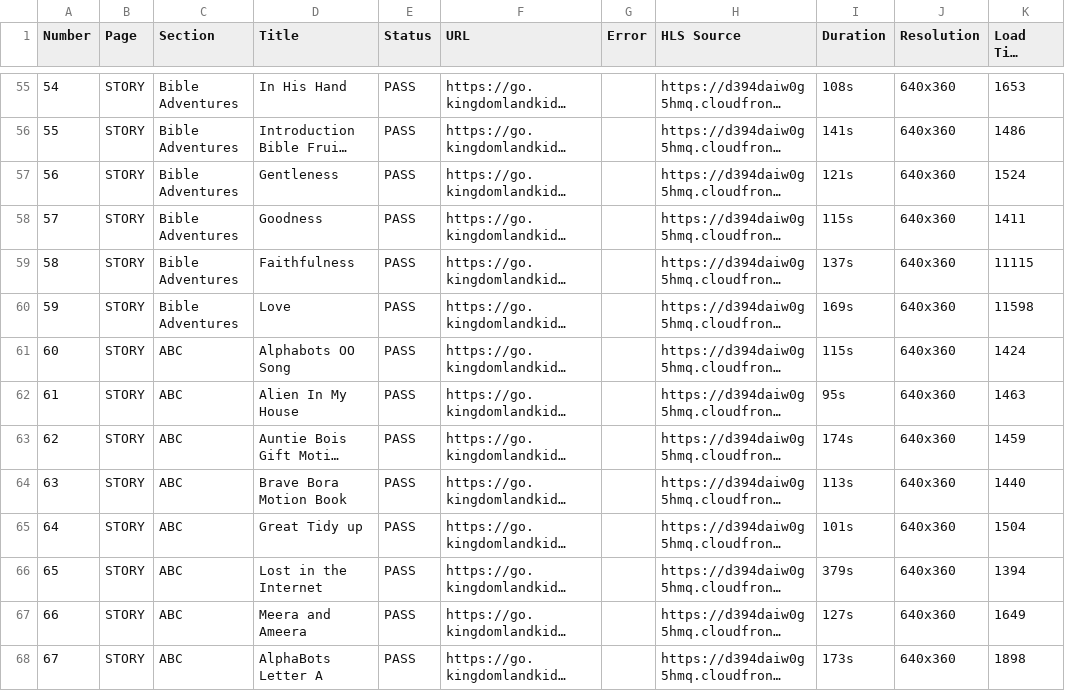
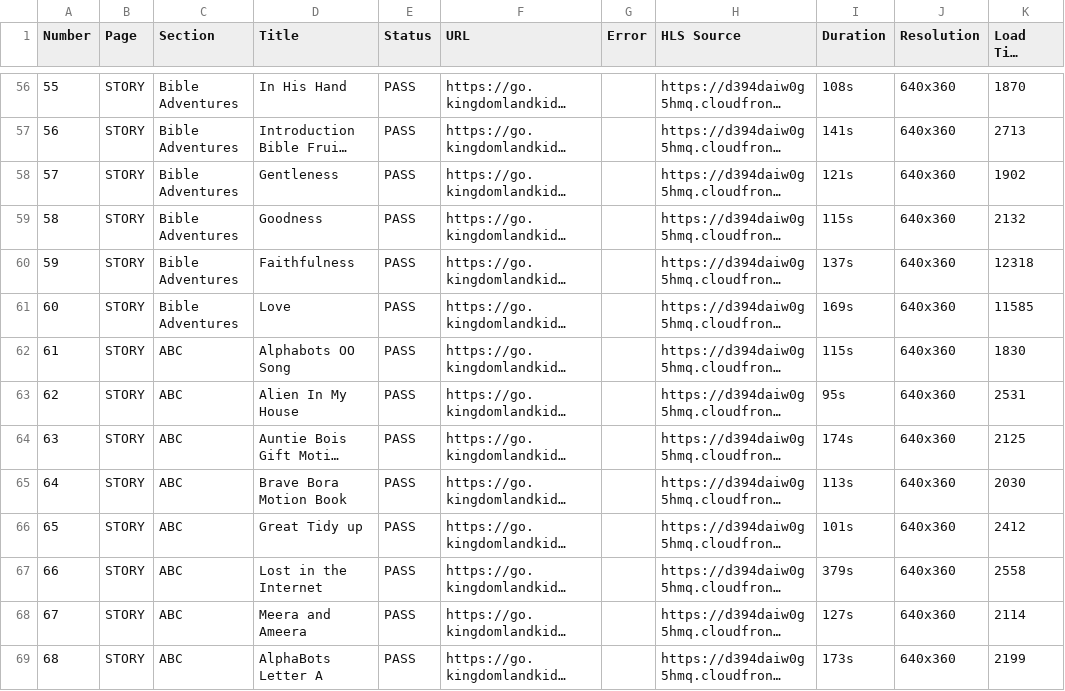
Before and after one commit to jonathantubay06/kingdomland-video-health-checker, a CSV file: video-report.csv, drawn as a sheet; only a part is shown, gaps mark what is left out; long unchanged cells end in …; addresses are those after the commit; the diff covers the shown part only; the diff names each change by its address in the sheet, - before the commit and + after, or states it on an @@ line.

```diff
--- a/video-report.csv
+++ b/video-report.csv
@@ column A (Number) renumbered from row 14 down @@
-K56 (Load Time (ms)): 1653
+K56 (Load Time (ms)): 1870
-K57 (Load Time (ms)): 1486
+K57 (Load Time (ms)): 2713
-K58 (Load Time (ms)): 1524
+K58 (Load Time (ms)): 1902
-K59 (Load Time (ms)): 1411
+K59 (Load Time (ms)): 2132
-K60 (Load Time (ms)): 11115
+K60 (Load Time (ms)): 12318
-K61 (Load Time (ms)): 11598
+K61 (Load Time (ms)): 11585
-K62 (Load Time (ms)): 1424
+K62 (Load Time (ms)): 1830
-K63 (Load Time (ms)): 1463
+K63 (Load Time (ms)): 2531
-K64 (Load Time (ms)): 1459
+K64 (Load Time (ms)): 2125
-K65 (Load Time (ms)): 1440
+K65 (Load Time (ms)): 2030
-K66 (Load Time (ms)): 1504
+K66 (Load Time (ms)): 2412
-K67 (Load Time (ms)): 1394
+K67 (Load Time (ms)): 2558
-K68 (Load Time (ms)): 1649
+K68 (Load Time (ms)): 2114
-K69 (Load Time (ms)): 1898
+K69 (Load Time (ms)): 2199
```
Also changed, not shown: 5 added rows and 118 edited cells elsewhere in this file, 5 other files.
